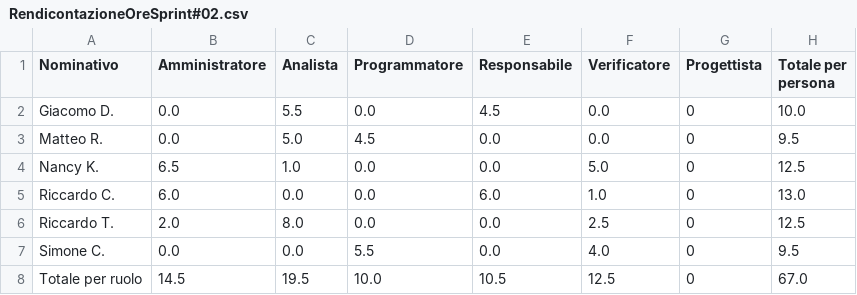
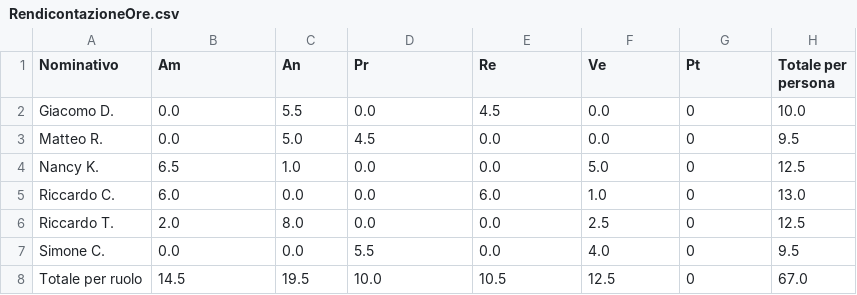
Before and after one commit to SWATEngineering/Docs, a CSV file: src/2_RTB/PianoDiProgetto/sprintData/Sprint#02/RendicontazioneOre.csv (was src/2_RTB/PianoDiProgetto/sprintData/Sprint#02/RendicontazioneOreSprint#02.csv), drawn as a sheet.

Commit message:
Aggiunte le funzioni per rendicontazione tempo e costi in typst + ultimata la creazione dei vari grafici e tabelle

```diff
--- a/src/2_RTB/PianoDiProgetto/sprintData/Sprint#02/RendicontazioneOreSprint#02.csv
+++ b/src/2_RTB/PianoDiProgetto/sprintData/Sprint#02/RendicontazioneOre.csv
@@ -1,2 +1,2 @@
-Nominativo,Amministratore,Analista,Programmatore,Responsabile,Verificatore,Progettista,Totale per persona
+Nominativo,Am,An,Pr,Re,Ve,Pt,Totale per persona
 Giacomo D.,0.0,5.5,0.0,4.5,0.0,0,10.0
```
Also changed, not shown: src/2_RTB/PianoDiProgetto/sprintData/Sprint#03/RendicontazioneOre.csv, src/2_RTB/PianoDiProgetto/sprintData/Sprint#04/RendicontazioneOre.csv, 48 other files.
